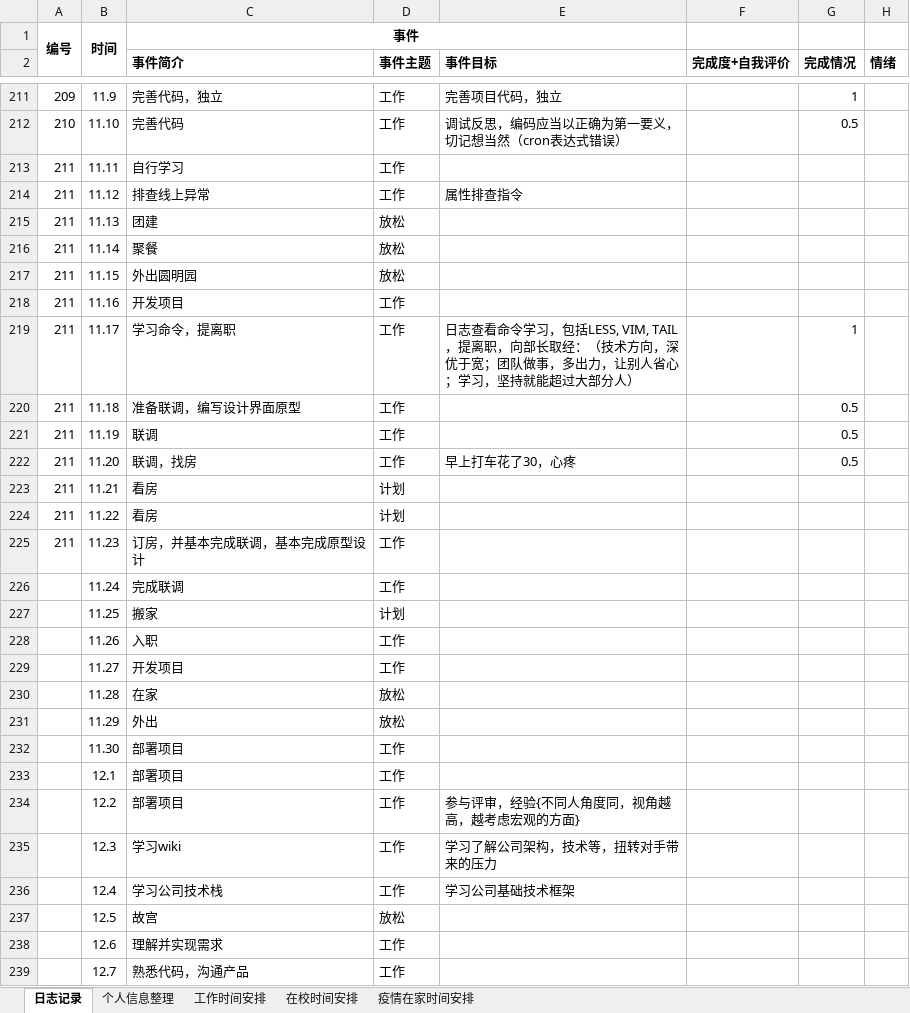
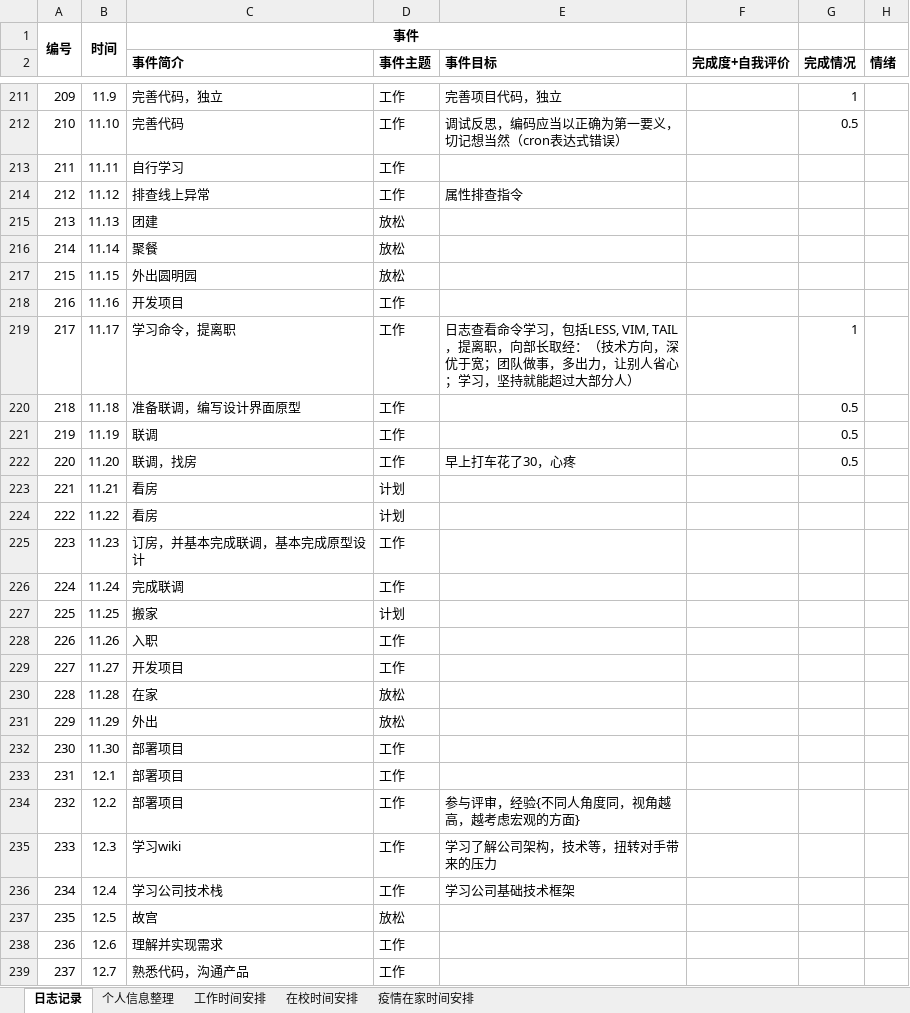
Before and after one commit to herycs/inotes, an Excel workbook: com.w/main/note/时间管理计划.xlsx, sheet 日志记录, drawn as a sheet; only a part is shown, gaps mark what is left out; values as stored, in another font and other column widths than the file's, no borders; conditional formats not drawn; the diff covers the shown part only; the diff names each change by its address in the sheet, - before the commit and + after, or states it on an @@ line.

```diff
--- a/com.w/main/note/时间管理计划.xlsx (sheet 日志记录)
+++ b/com.w/main/note/时间管理计划.xlsx (sheet 日志记录)
-A214: 211
+A214: 212
-A215: 211
+A215: 213
-A216: 211
+A216: 214
-A217: 211
+A217: 215
-A218: 211
+A218: 216
-A219: 211
+A219: 217
-A220: 211
+A220: 218
-A221: 211
+A221: 219
-A222: 211
+A222: 220
-A223: 211
+A223: 221
-A224: 211
+A224: 222
-A225: 211
+A225: 223
-A226: (empty)
+A226: 224
-A227: (empty)
+A227: 225
-A228: (empty)
+A228: 226
-A229: (empty)
+A229: 227
-A230: (empty)
+A230: 228
-A231: (empty)
+A231: 229
-A232: (empty)
+A232: 230
-A233: (empty)
+A233: 231
-A234: (empty)
+A234: 232
-A235: (empty)
+A235: 233
-A236: (empty)
+A236: 234
-A237: (empty)
+A237: 235
-A238: (empty)
+A238: 236
-A239: (empty)
+A239: 237
```
Also changed, not shown: 77 added rows and 2 edited cells elsewhere in this sheet, 3 other files.
